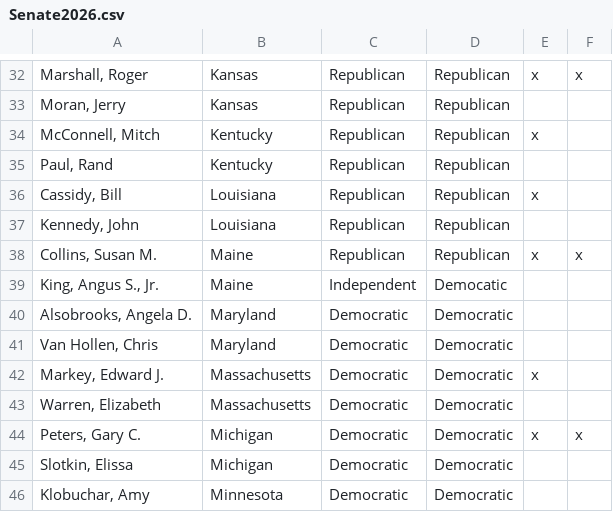
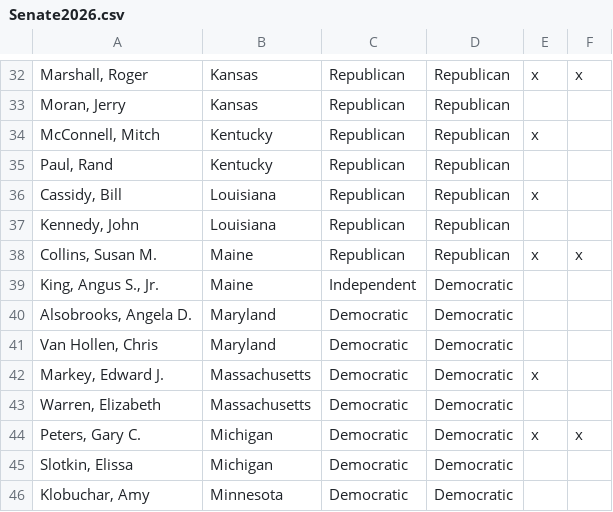
Before and after one commit to chasrooneyNNHS/Colab, a CSV file: Senate2026.csv, drawn as a sheet; only a part is shown, gaps mark what is left out.

Commit message:
Update Senate2026.csv with new data

```diff
--- a/Senate2026.csv
+++ b/Senate2026.csv
@@ -38,3 +38,3 @@
 "Collins, Susan M.",Maine,Republican,Republican,x,x
-"King, Angus S., Jr.",Maine,Independent,Democatic,,
+"King, Angus S., Jr.",Maine,Independent,Democratic,,
 "Alsobrooks, Angela D.",Maryland,Democratic,Democratic,,
```
